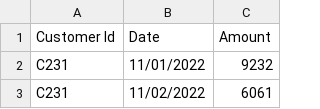
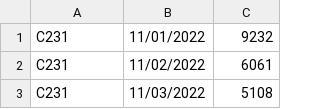
Before and after one commit to joelyoshiya/Justworks_Takehome, a CSV file: Data_Raw.csv, drawn as a sheet; only a part is shown; the shorter side is filled out with more unchanged rows.

```diff
--- a/Data_Raw.csv
+++ b/Data_Raw.csv
@@ -1,2 +1 @@
-Customer Id,Date,Amount
 C231,11/01/2022,9232
```
Also changed, not shown: 2 other files.
